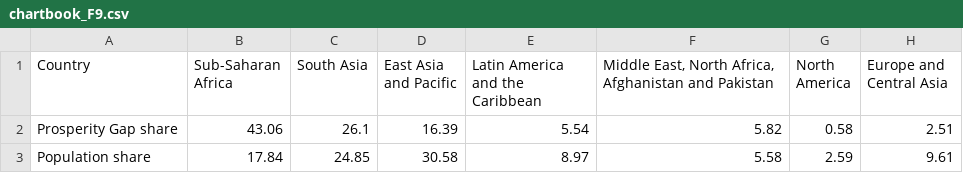
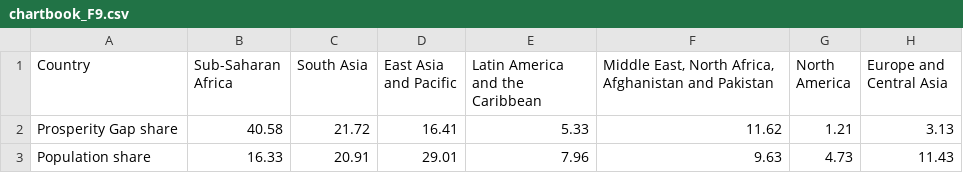
Before and after one commit to GPID-WB/pip-chartbook, a CSV file: csv/chartbook_F9.csv, drawn as a sheet.

```diff
--- a/csv/chartbook_F9.csv
+++ b/csv/chartbook_F9.csv
@@ -1,3 +1,3 @@
 Country,Sub-Saharan Africa,South Asia,East Asia and Pacific,Latin America and the Caribbean,"Middle East, North Africa, Afghanistan and Pakistan",North America,Europe and Central Asia
-Prosperity Gap share,43.06,26.1,16.39,5.54,5.82,0.58,2.51
-Population share,17.84,24.85,30.58,8.97,5.58,2.59,9.61
+Prosperity Gap share,40.58,21.72,16.41,5.33,11.62,1.21,3.13
+Population share,16.33,20.91,29.01,7.96,9.63,4.73,11.43
```
Also changed, not shown: csv/chartbook_F10.csv, csv/chartbook_F11.csv, 4 other files.
